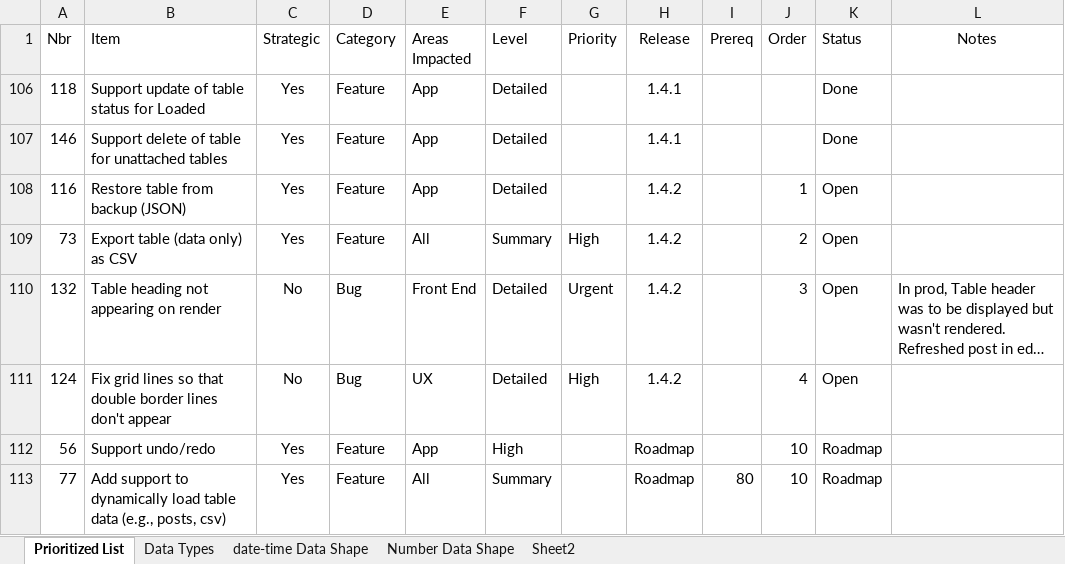
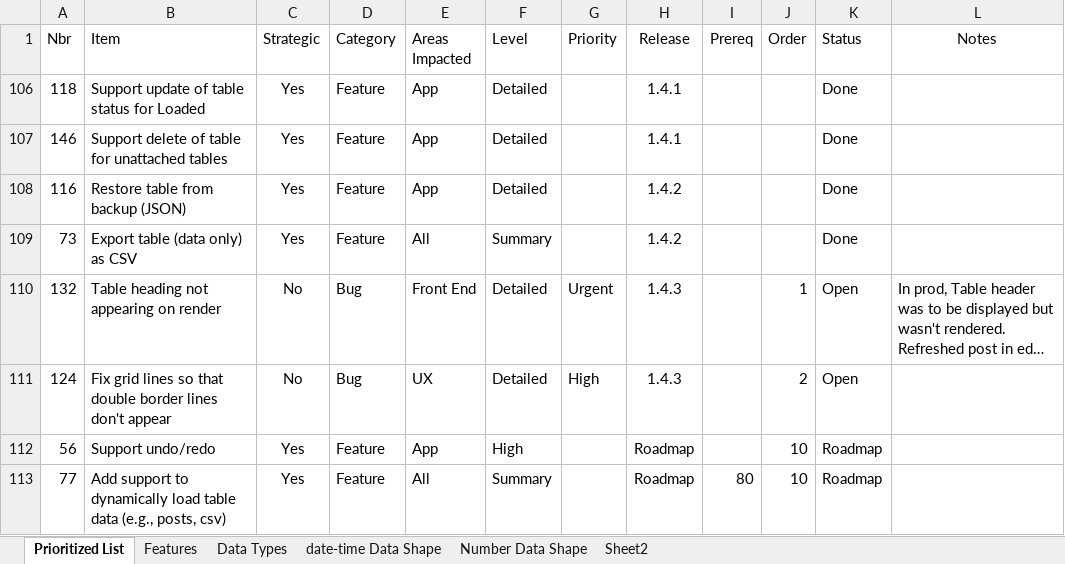
Before and after one commit to gschaub/dynamic-tables, an Excel workbook: Development Docs/ToDo.xlsx, sheet Prioritized List, drawn as a sheet; only a part is shown; long unchanged cells end in …; values as stored, in another font and other column widths than the file's, no borders; the diff names each change by its address in the sheet, - before the commit and + after, or states it on an @@ line.

```diff
--- a/Development Docs/ToDo.xlsx (sheet Prioritized List)
+++ b/Development Docs/ToDo.xlsx (sheet Prioritized List)
+sheet tab: Features
-J108 (Order): 1
+J108 (Order): (empty)
-K108:K109 (Status): Open
+K108:K109 (Status): Done
-G109 (Priority): High
+G109 (Priority): (empty)
-J109 (Order): 2
+J109 (Order): (empty)
-H110:H111 (Release): 1.4.2
+H110:H111 (Release): 1.4.3
-J110 (Order): 3
+J110 (Order): 1
-J111 (Order): 4
+J111 (Order): 2
```
Also changed, not shown: 6 other files.
